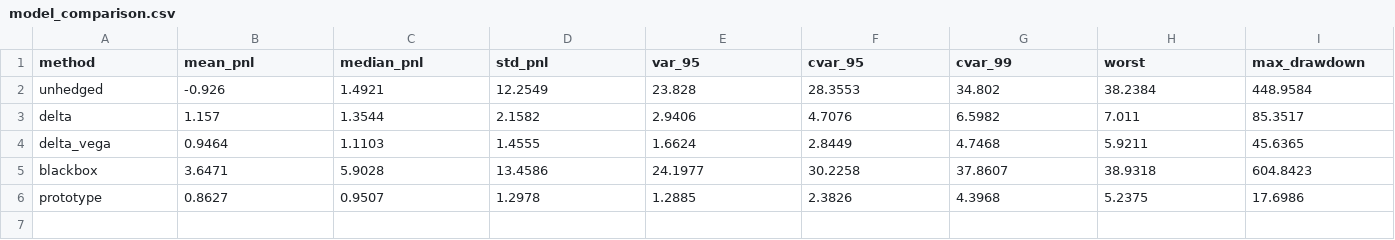
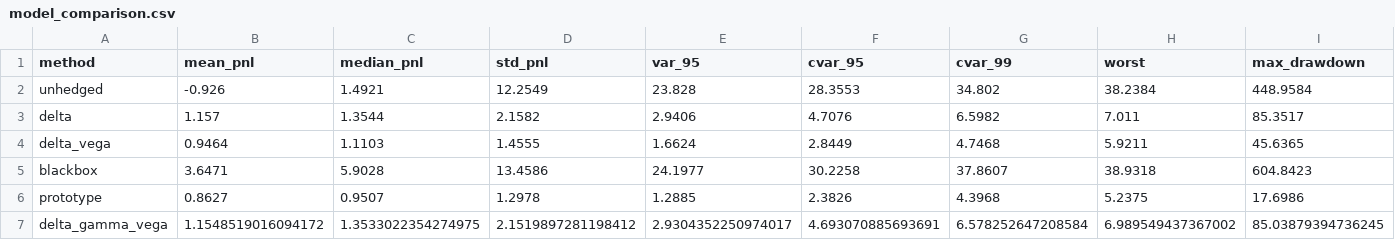
Before and after one commit to nl2992/ICAIF_interpretable-vol-surface-hedger, a CSV file: reports_real/tables/model_comparison.csv, drawn as a sheet; only a part is shown; rows hold the shown columns only; the diff names each change by its address in the sheet, - before the commit and + after, or states it on an @@ line.

```diff
--- a/reports_real/tables/model_comparison.csv
+++ b/reports_real/tables/model_comparison.csv
+row 7: delta_gamma_vega | 1.1548519016094172 | 1.3533022354274975 | 2.1519897281198412 | 2.9304352250974017 | 4.693070885693691 | 6.578252647208584 | 6.989549437367002 | 85.03879394736245
```
Also changed, not shown: reports/tables/protohedge_baseline.csv, reports_real/tables/surface_marginal_contribution.csv, 24 other files.
